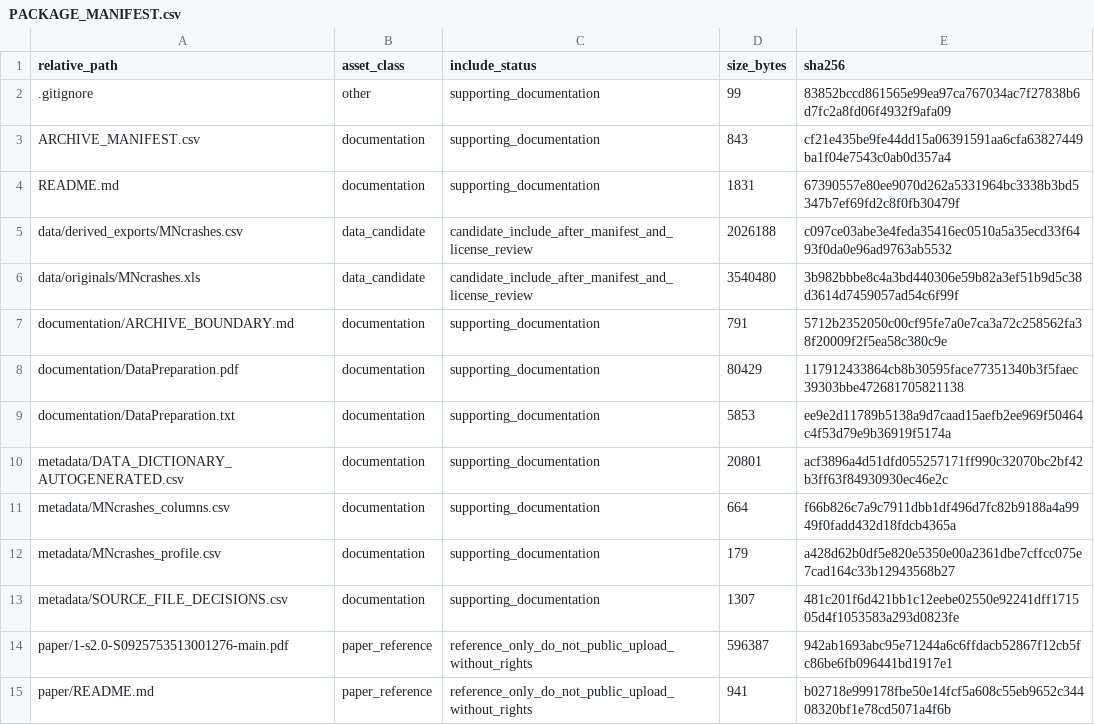
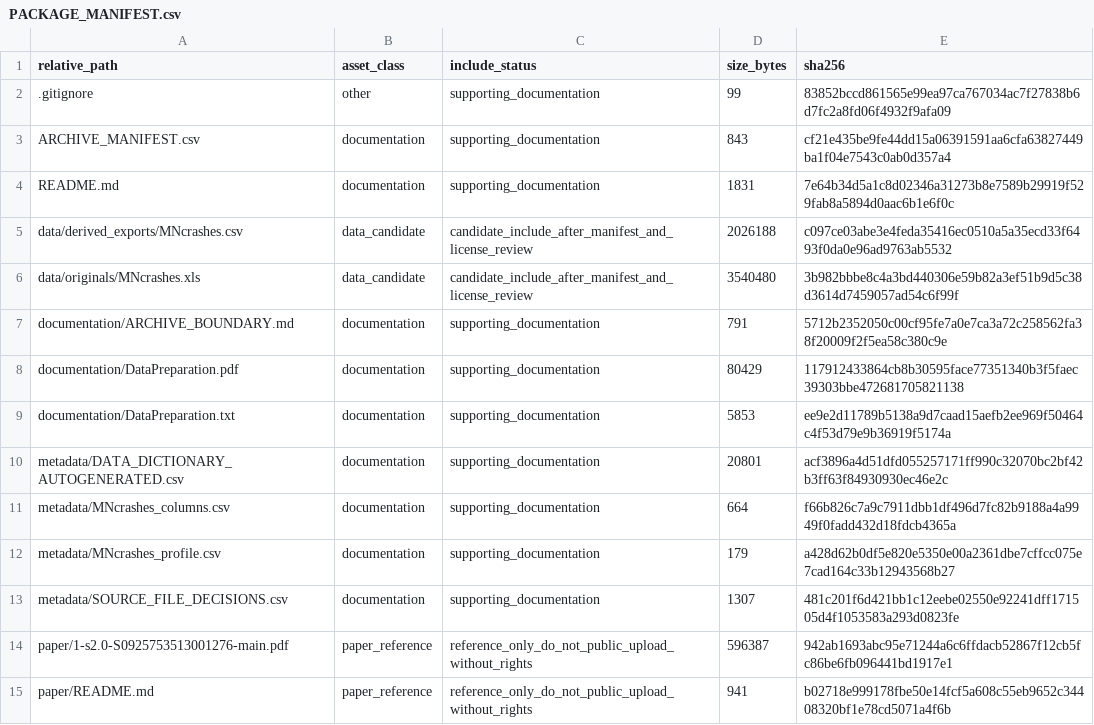
Before and after one commit to dlevinson/paper-2013-04-gasoline-price-effects-on-traffic-safety-in-urban-and-rural-areas-minnesota-1998-2007, a CSV file: PACKAGE_MANIFEST.csv, drawn as a sheet.

Commit message:
Refresh package metadata after tracker rebuild

```diff
--- a/PACKAGE_MANIFEST.csv
+++ b/PACKAGE_MANIFEST.csv
@@ -3,3 +3,3 @@ relative_path,asset_class,include_status,size_bytes,sha256
 ARCHIVE_MANIFEST.csv,documentation,supporting_documentation,843,cf21e435be9fe44dd15a06391591aa6cfa63827449ba1f04e7543c0ab0d357a4
-README.md,documentation,supporting_documentation,1831,67390557e80ee9070d262a5331964bc3338b3bd5347b7ef69fd2c8f0fb30479f
+README.md,documentation,supporting_documentation,1831,7e64b34d5a1c8d02346a31273b8e7589b29919f529fab8a5894d0aac6b1e6f0c
 data/derived_exports/MNcrashes.csv,data_candidate,candidate_include_after_manifest_and_license_review,2026188,c097ce03abe3e4feda35416ec0510a5a35ecd33f6493f0da0e96ad9763ab5532
```
Also changed, not shown: 3 other files.
